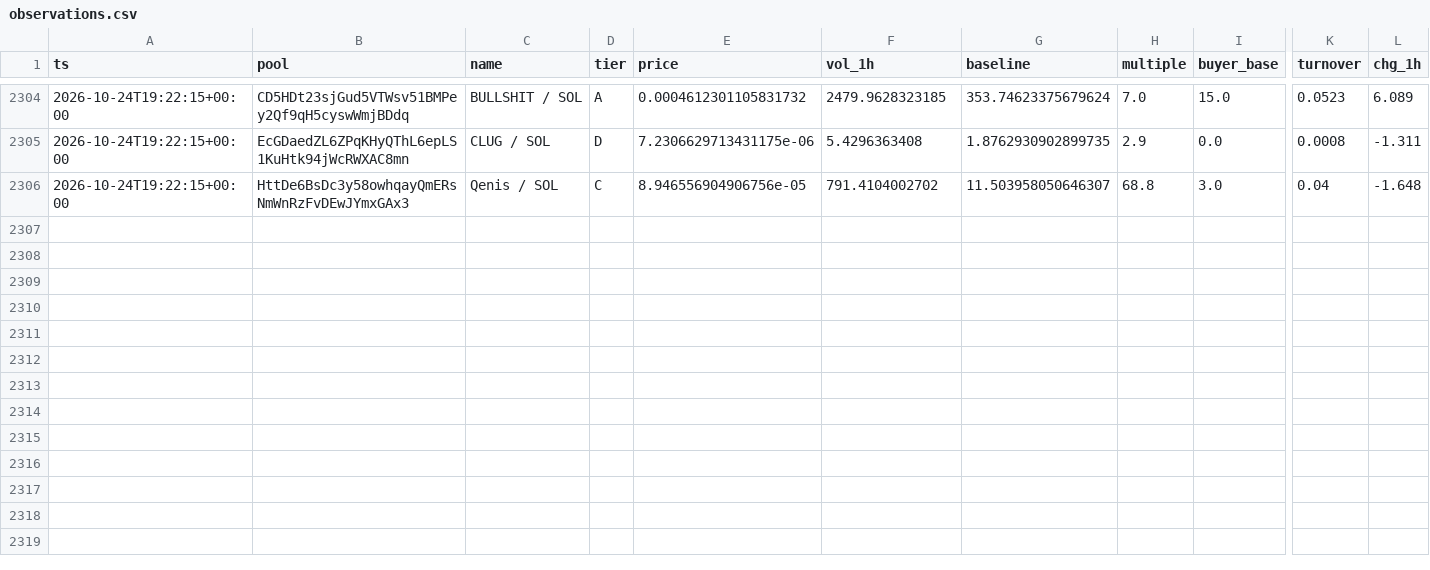
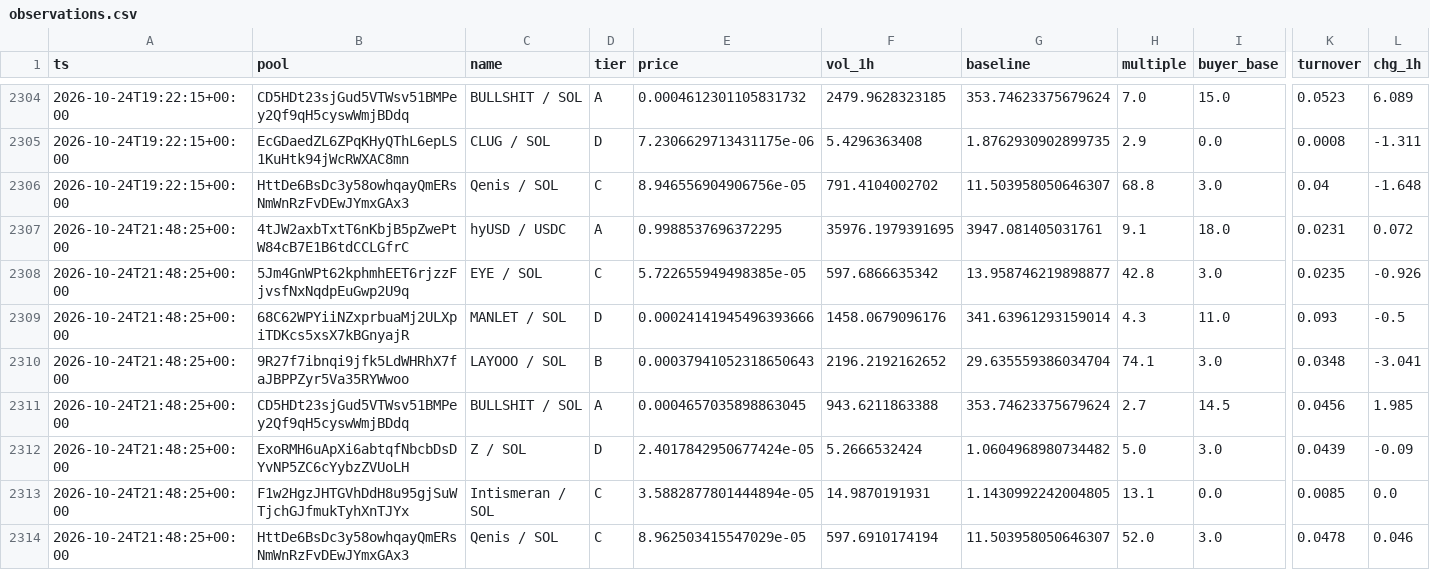
Before and after one commit to kennyasamoah/Kryptsig, a CSV file: observations.csv, drawn as a sheet; only a part is shown, gaps mark what is left out; rows hold the shown columns only; the diff names each change by its address in the sheet, - before the commit and + after, or states it on an @@ line.

```diff
--- a/observations.csv
+++ b/observations.csv
+row 2307: 2026-10-24T21:48:25+00:00 | 4tJW2axbTxtT6nKbjB5pZwePtW84cB7E1B6tdCCLGfrC | hyUSD / USDC | A | 0.9988537696372295 | 35976.1979391695 | 3947.081405031761 | 9.1 | 18.0 | 0.0231 | 0.072
+row 2308: 2026-10-24T21:48:25+00:00 | 5Jm4GnWPt62kphmhEET6rjzzFjvsfNxNqdpEuGwp2U9q | EYE / SOL | C | 5.722655949498385e-05 | 597.6866635342 | 13.958746219898877 | 42.8 | 3.0 | 0.0235 | -0.926
+row 2309: 2026-10-24T21:48:25+00:00 | 68C62WPYiiNZxprbuaMj2ULXpiTDKcs5xsX7kBGnyajR | MANLET / SOL | D | 0.00024141945496393666 | 1458.0679096176 | 341.63961293159014 | 4.3 | 11.0 | 0.093 | -0.5
+row 2310: 2026-10-24T21:48:25+00:00 | 9R27f7ibnqi9jfk5LdWHRhX7faJBPPZyr5Va35RYWwoo | LAYOOO / SOL | B | 0.00037941052318650643 | 2196.2192162652 | 29.635559386034704 | 74.1 | 3.0 | 0.0348 | -3.041
+row 2311: 2026-10-24T21:48:25+00:00 | CD5HDt23sjGud5VTWsv51BMPey2Qf9qH5cyswWmjBDdq | BULLSHIT / SOL | A | 0.0004657035898863045 | 943.6211863388 | 353.74623375679624 | 2.7 | 14.5 | 0.0456 | 1.985
+row 2312: 2026-10-24T21:48:25+00:00 | ExoRMH6uApXi6abtqfNbcbDsDYvNP5ZC6cYybzZVUoLH | Z / SOL | D | 2.4017842950677424e-05 | 5.2666532424 | 1.0604968980734482 | 5.0 | 3.0 | 0.0439 | -0.09
+row 2313: 2026-10-24T21:48:25+00:00 | F1w2HgzJHTGVhDdH8u95gjSuWTjchGJfmukTyhXnTJYx | Intismeran / SOL | C | 3.5882877801444894e-05 | 14.9870191931 | 1.1430992242004805 | 13.1 | 0.0 | 0.0085 | 0.0
+row 2314: 2026-10-24T21:48:25+00:00 | HttDe6BsDc3y58owhqayQmERsNmWnRzFvDEwJYmxGAx3 | Qenis / SOL | C | 8.962503415547029e-05 | 597.6910174194 | 11.503958050646307 | 52.0 | 3.0 | 0.0478 | 0.046
```
Also changed, not shown: 1 other file.
